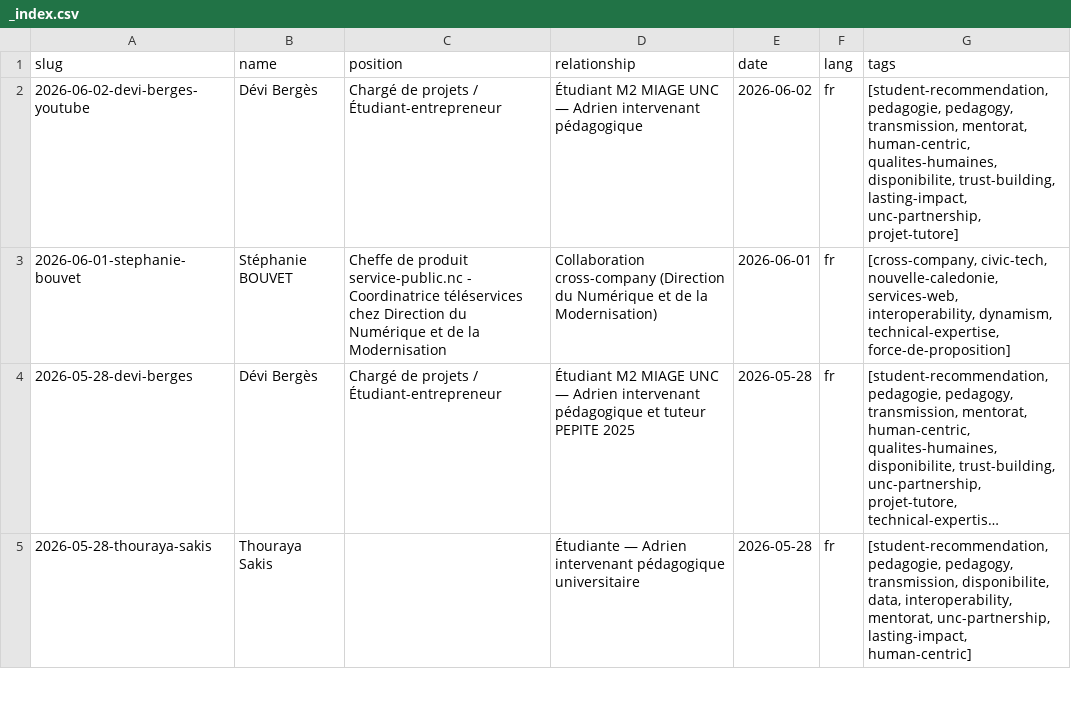
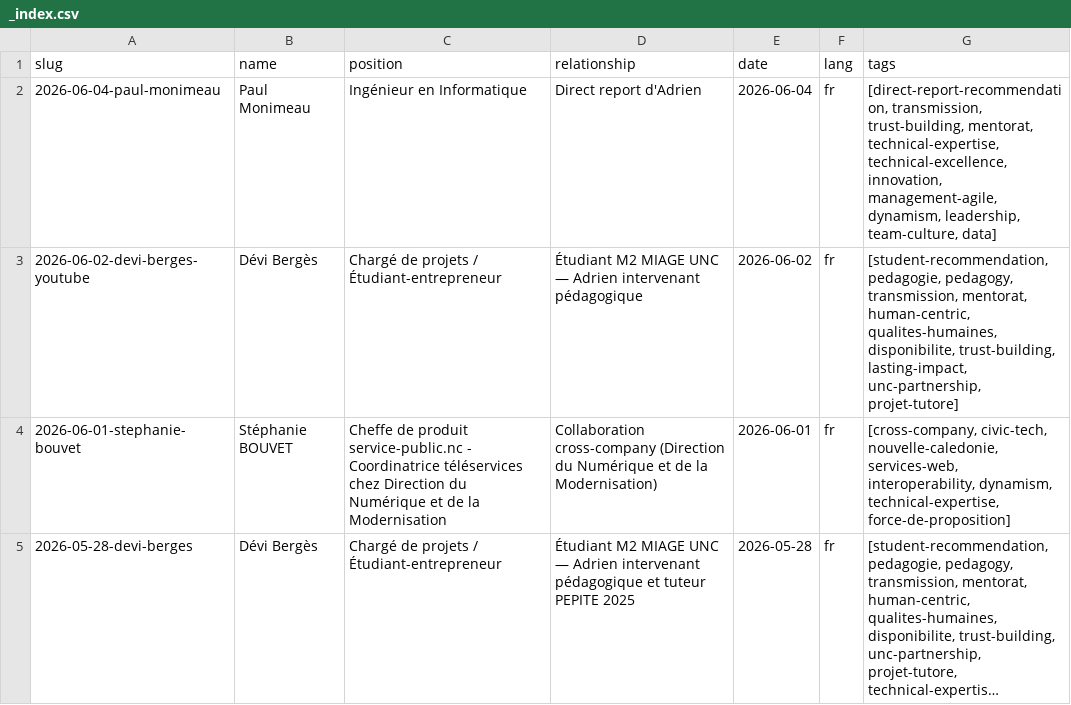
Before and after one commit to adriens/whoami, a CSV file: data/linkedin/adrien-sales/recommendations/_index.csv, drawn as a sheet; only a part is shown; the shorter side is filled out with more unchanged rows; long unchanged cells end in …; the diff names each change by its address in the sheet, - before the commit and + after, or states it on an @@ line.

Commit message:
feat(references): add recommendation — Paul Monimeau (v1.23.0)
- tags: direct-report-recommendation, transmission, trust-building, mentorat
- tags: technical-expertise, technical-excellence, innovation, management-agile
- tags: dynamism, leadership, team-culture, data
- context: ingénieur informatique, direct report GLIA OPT-NC (stage 2019)
- signal: management-agile reaches 2x — confirmed leadership pattern

```diff
--- a/data/linkedin/adrien-sales/recommendations/_index.csv
+++ b/data/linkedin/adrien-sales/recommendations/_index.csv
+row 2: 2026-06-04-paul-monimeau | Paul Monimeau | Ingénieur en Informatique | Direct report d'Adrien | 2026-06-04 | fr | [direct-report-recommendation, transmission, trust-building, mentorat, technical-expertise, technical-excellence, innovation, management-agile, dynamism, leadership, team-culture, data]
```
Also changed, not shown: 2 other files.
